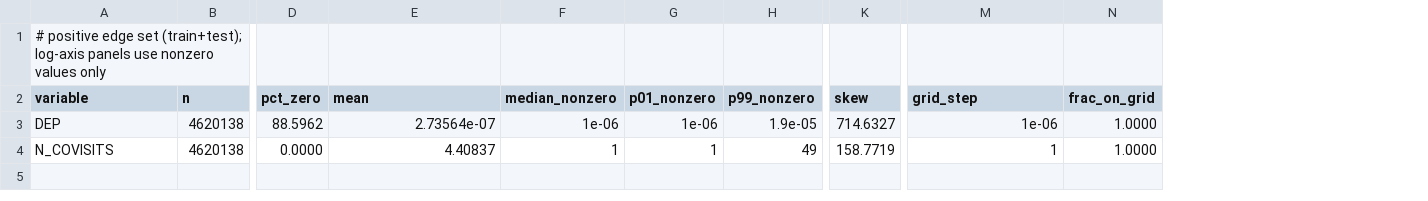
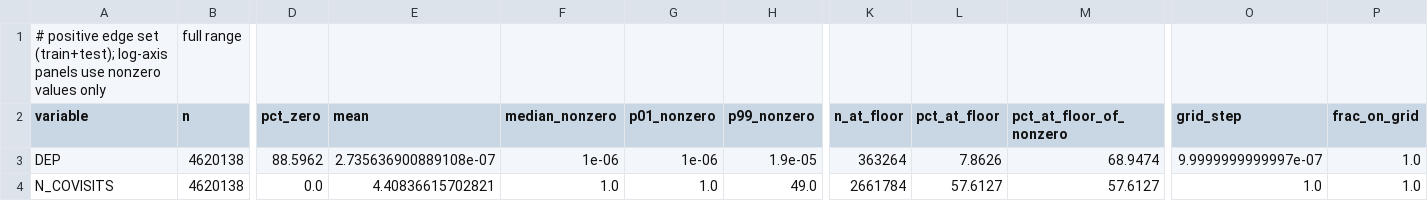
Before and after one commit to caleb-chandler/dependency-link-prediction, a CSV file: figures/agg/dep_covisits_positive_edges.csv, drawn as a sheet; only a part is shown, gaps mark what is left out; removed rows and columns are numbered as before the commit, all else as after; the diff covers the shown part only; the diff names each change by its address in the sheet, - before the commit and + after, or states it on an @@ line.

```diff
--- a/figures/agg/dep_covisits_positive_edges.csv
+++ b/figures/agg/dep_covisits_positive_edges.csv
-column K (skew), rows 3-4: 714.6327 | 158.7719
+column K (n_at_floor), rows 3-4: 363264 | 2661784
+column L (pct_at_floor), rows 3-4: 7.8626 | 57.6127
+column M (pct_at_floor_of_nonzero), rows 3-4: 68.9474 | 57.6127
-B1 (n): (empty)
+B1 (n): full range
-E3 (mean): 2.73564e-07
+E3 (mean): 2.735636900889108e-07
-O3 (grid_step): 1e-06
+O3 (grid_step): 9.9999999999997e-07
-P3:P4 (frac_on_grid): 1.0000
+P3:P4 (frac_on_grid): 1.0
-D4 (pct_zero): 0.0000
+D4 (pct_zero): 0.0
-E4 (mean): 4.40837
+E4 (mean): 4.40836615702821
-F4 (median_nonzero): 1
+F4 (median_nonzero): 1.0
-G4 (p01_nonzero): 1
+G4 (p01_nonzero): 1.0
-H4 (p99_nonzero): 49
+H4 (p99_nonzero): 49.0
-O4 (grid_step): 1
+O4 (grid_step): 1.0
```
Also changed, not shown: 2 edited cells elsewhere in this file, figures/agg/nonconvergence_diagnostics/after_epochs_fix/embedding_distributions_epochs4.csv, figures/agg/nonconvergence_diagnostics/after_epochs_fix/embedding_distributions_post_operator_epochs4.csv, 6 other files.
